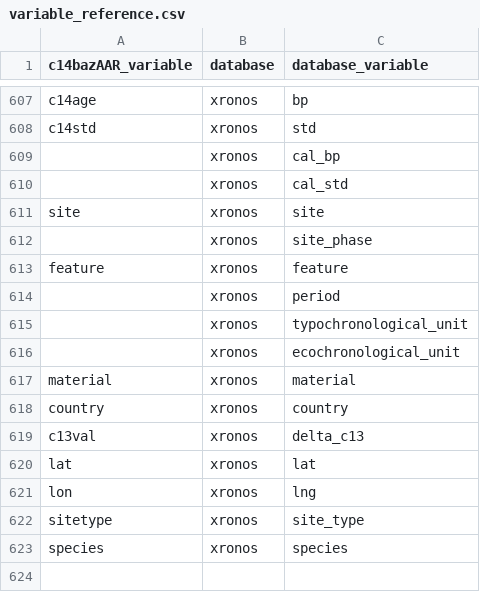
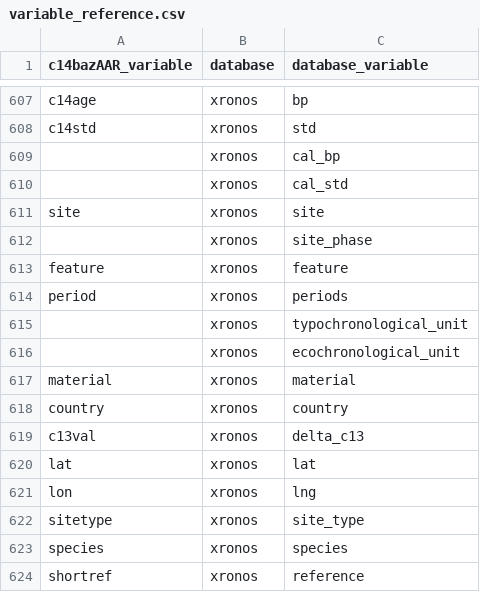
Before and after one commit to ropensci/c14bazAAR, a CSV file: data-raw/variable_reference.csv, drawn as a sheet; only a part is shown, gaps mark what is left out.

Commit message:
mapping two more variables for xronos - requires faster JSON parsing

```diff
--- a/data-raw/variable_reference.csv
+++ b/data-raw/variable_reference.csv
@@ -613,3 +613,3 @@ site,xronos,site
 feature,xronos,feature
-,xronos,period
+period,xronos,periods
 ,xronos,typochronological_unit
@@ -623 +623,2 @@ sitetype,xronos,site_type
 species,xronos,species
+shortref,xronos,reference
```
Also changed, not shown: 1 other file.
